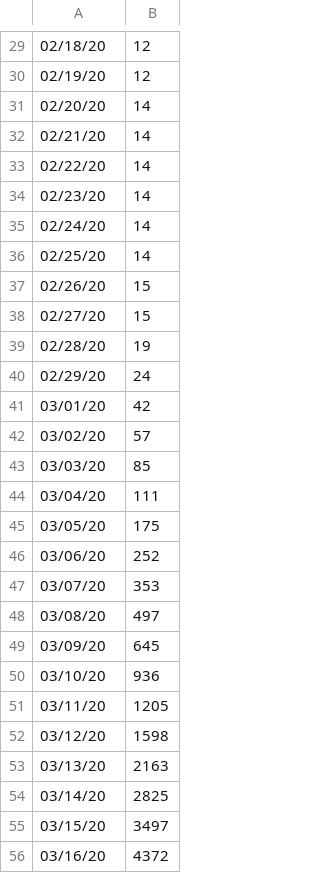
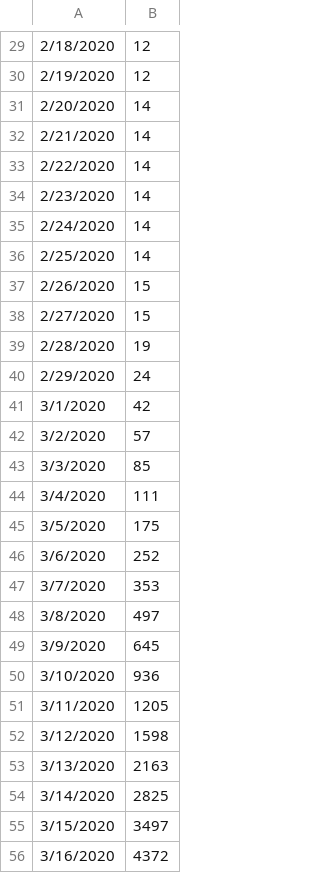
Before and after one commit to krmnino/COVID19_DataTool, a CSV file: usa_data.csv, drawn as a sheet; only a part is shown, gaps mark what is left out; the diff covers the shown part only.

```diff
--- a/usa_data.csv
+++ b/usa_data.csv
@@ -29,28 +29,28 @@
-02/18/20,12
-02/19/20,12
-02/20/20,14
-02/21/20,14
-02/22/20,14
-02/23/20,14
-02/24/20,14
-02/25/20,14
-02/26/20,15
-02/27/20,15
-02/28/20,19
-02/29/20,24
-03/01/20,42
-03/02/20,57
-03/03/20,85
-03/04/20,111
-03/05/20,175
-03/06/20,252
-03/07/20,353
-03/08/20,497
-03/09/20,645
-03/10/20,936
-03/11/20,1205
-03/12/20,1598
-03/13/20,2163
-03/14/20,2825
-03/15/20,3497
-03/16/20,4372
+2/18/2020,12
+2/19/2020,12
+2/20/2020,14
+2/21/2020,14
+2/22/2020,14
+2/23/2020,14
+2/24/2020,14
+2/25/2020,14
+2/26/2020,15
+2/27/2020,15
+2/28/2020,19
+2/29/2020,24
+3/1/2020,42
+3/2/2020,57
+3/3/2020,85
+3/4/2020,111
+3/5/2020,175
+3/6/2020,252
+3/7/2020,353
+3/8/2020,497
+3/9/2020,645
+3/10/2020,936
+3/11/2020,1205
+3/12/2020,1598
+3/13/2020,2163
+3/14/2020,2825
+3/15/2020,3497
+3/16/2020,4372
```
Also changed, not shown: 3 added rows, 3 removed rows and 39 edited cells elsewhere in this file, peru_data.csv, 1 other file.
